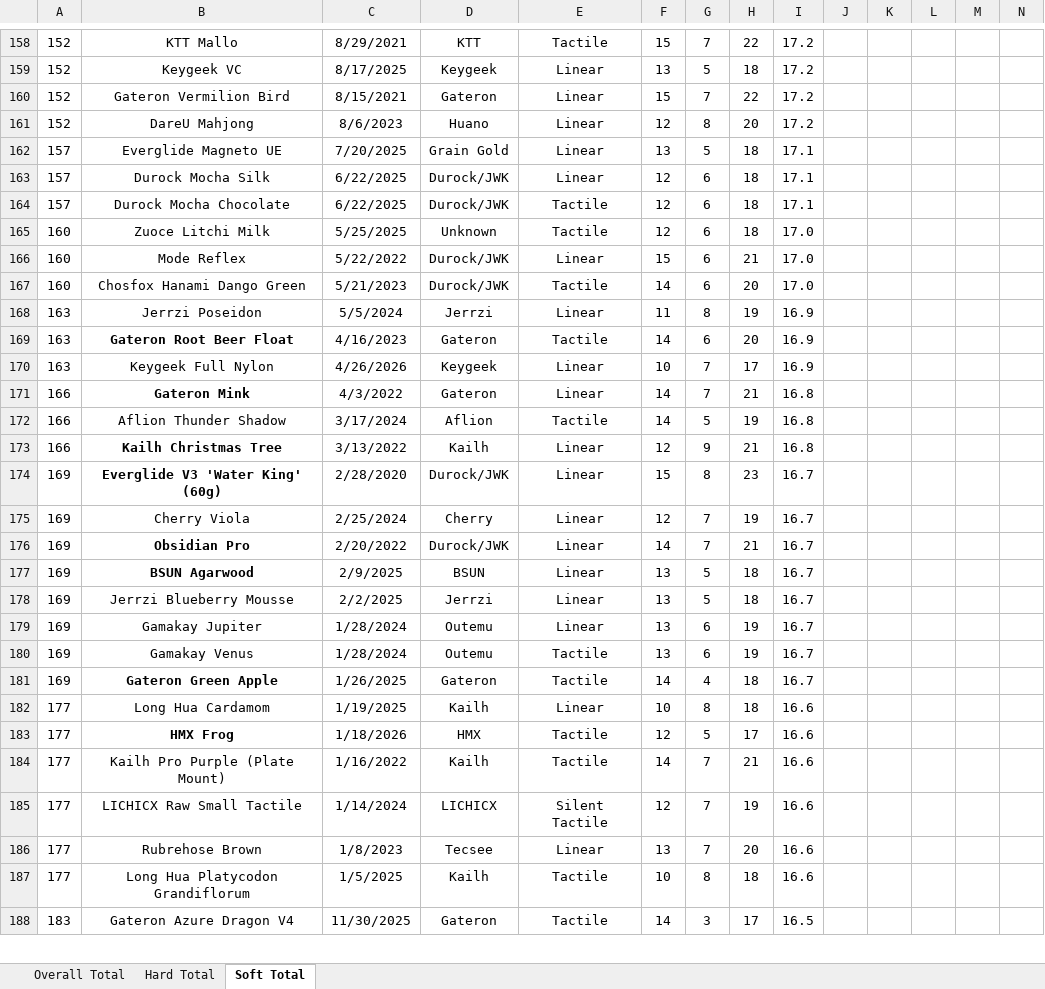
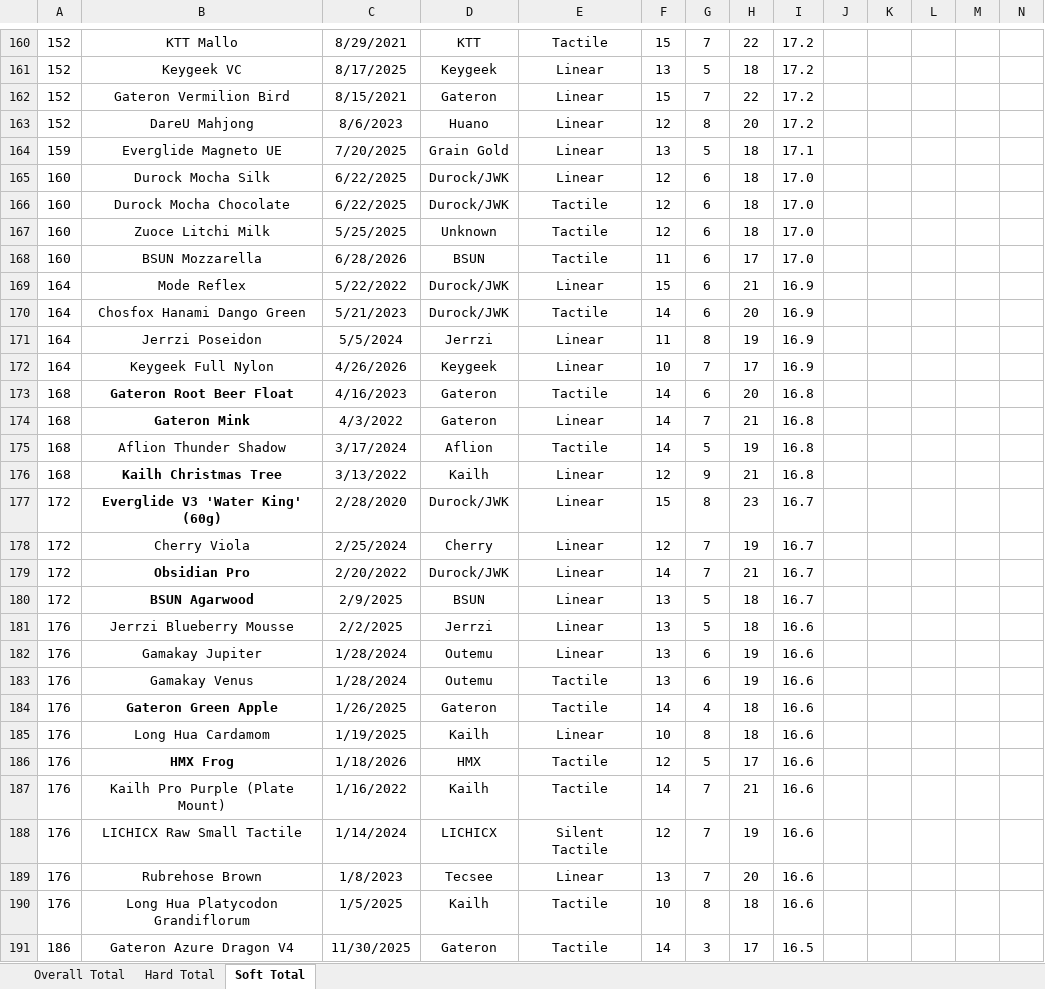
Before and after one commit to ThereminGoat/switch-scores, an Excel workbook: 1-Composite Score Sheet.xlsx, sheet Soft Total, drawn as a sheet; only a part is shown, gaps mark what is left out; values as stored, in another font and other column widths than the file's, no borders; charts and pictures not drawn; removed rows and columns are numbered as before the commit, all else as after; rows hold the shown columns only; the diff covers the shown part only; the diff names each change by its address in the sheet, - before the commit and + after, or states it on an @@ line.

```diff
--- a/1-Composite Score Sheet.xlsx (sheet Soft Total)
+++ b/1-Composite Score Sheet.xlsx (sheet Soft Total)
-A164: 157
+A164: 159
-A165:A166: 157
+A165:A166: 160
-I165:I166: 17.1
+I165:I166: 17.0
+row 168: 160 | BSUN Mozzarella | 6/28/2026 | BSUN | Tactile | 11 | 6 | 17 | 17.0
-A169:A170: 160
+A169:A170: 164
-I169:I170: 17.0
+I169:I170: 16.9
-A171: 163
+A171: 164
-row 169: 163 | Gateron Root Beer Float | 4/16/2023 | Gateron | Tactile | 14 | 6 | 20 | 16.9
-A172: 163
+A172: 164
+row 173: 168 | Gateron Root Beer Float | 4/16/2023 | Gateron | Tactile | 14 | 6 | 20 | 16.8
-A174:A176: 166
+A174:A176: 168
-A177:A180: 169
+A177:A180: 172
-A181:A184: 169
+A181:A184: 176
-I181:I184: 16.7
+I181:I184: 16.6
-A185:A190: 177
+A185:A190: 176
-A191: 183
+A191: 186
```
Also changed, not shown: 13 added rows, 8 removed rows, 2 moved rows and 866 edited cells elsewhere in this sheet, sheet Overall Total, sheet Hard Total, formulas that keep their value, 6 other files.
